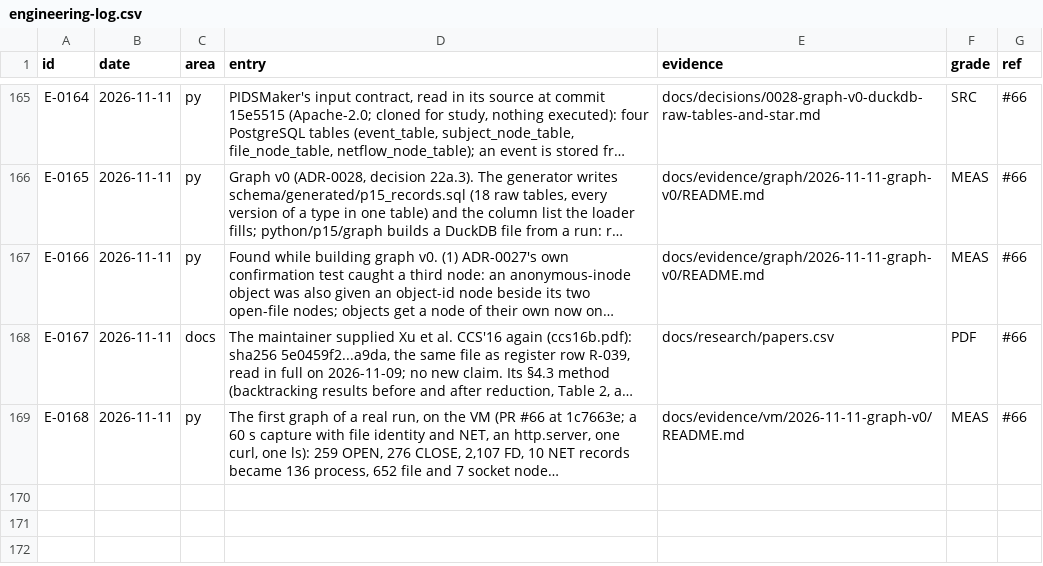
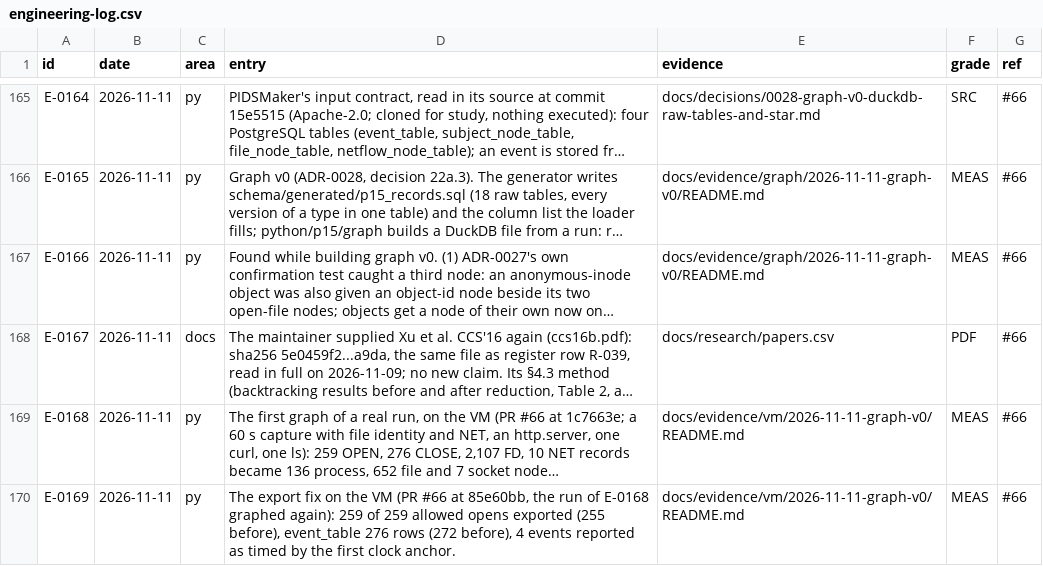
Before and after one commit to ranahunter10/fiery-dragon, a CSV file: docs/journal/engineering-log.csv, drawn as a sheet; only a part is shown, gaps mark what is left out; long unchanged cells end in …; the diff covers the shown part only; the diff names each change by its address in the sheet, - before the commit and + after, or states it on an @@ line.

```diff
--- a/docs/journal/engineering-log.csv
+++ b/docs/journal/engineering-log.csv
+row 170: E-0169 | 2026-11-11 | py | The export fix on the VM (PR #66 at 85e60bb, the run of E-0168 graphed again): 259 of 259 allowed opens exported (255 before), event_table 276 rows (272 before), 4 events reported as timed by the first clock anchor. | docs/evidence/vm/2026-11-11-graph-v0/README.md | MEAS | #66
```
Also changed, not shown: 1 added row elsewhere in this file, docs/research/papers.csv, 4 other files.
